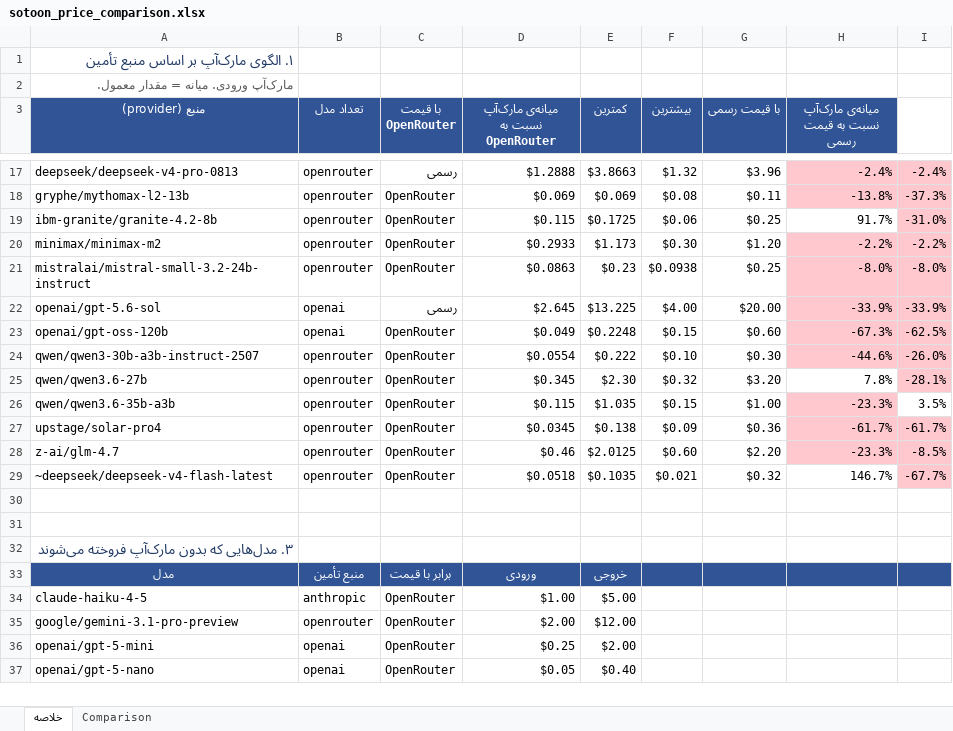
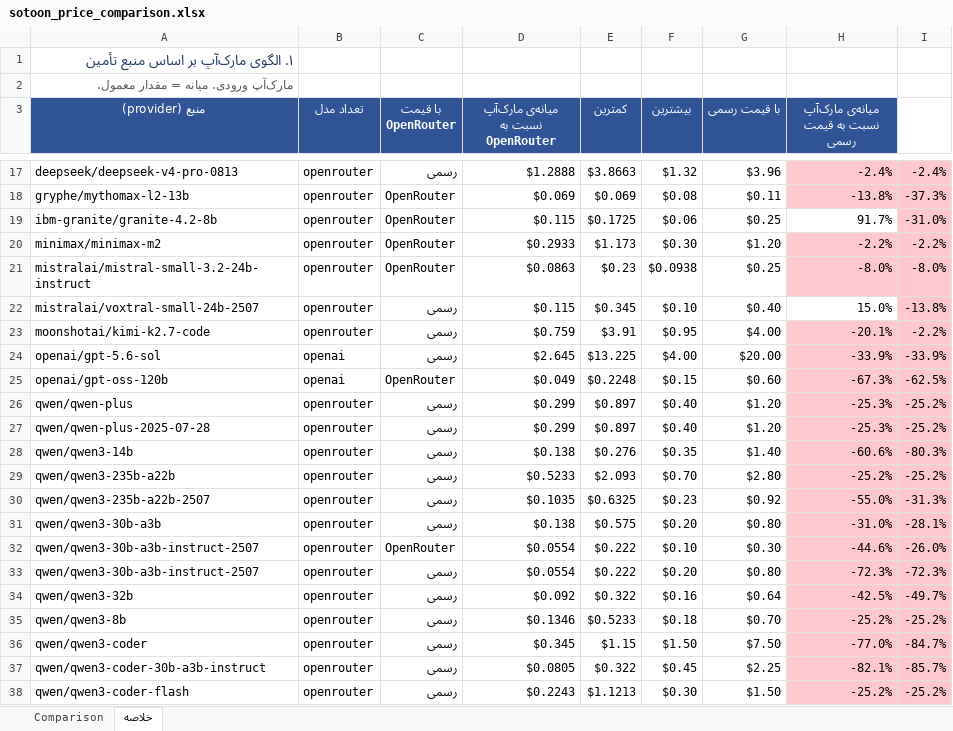
Before and after one commit to mikaeiliarefeh-sudo/sotoon, an Excel workbook: sotoon_price_comparison.xlsx, sheet خلاصه, drawn as a sheet; only a part is shown, gaps mark what is left out; the shorter side is filled out with more unchanged rows; values as stored, in another font and other column widths than the file's, no borders; the diff covers the shown part only; the diff names each change by its address in the sheet, - before the commit and + after, or states it on an @@ line.

```diff
--- a/sotoon_price_comparison.xlsx (sheet خلاصه)
+++ b/sotoon_price_comparison.xlsx (sheet خلاصه)
@@ sheet tab order changed: Comparison | خلاصه @@
+row 22: mistralai/voxtral-small-24b-2507 | openrouter | رسمی | $0.115 | $0.345 | $0.10 | $0.40 | 15.0% | -13.8%
+row 23: moonshotai/kimi-k2.7-code | openrouter | رسمی | $0.759 | $3.91 | $0.95 | $4.00 | -20.1% | -2.2%
+row 26: qwen/qwen-plus | openrouter | رسمی | $0.299 | $0.897 | $0.40 | $1.20 | -25.3% | -25.2%
+row 27: qwen/qwen-plus-2025-07-28 | openrouter | رسمی | $0.299 | $0.897 | $0.40 | $1.20 | -25.3% | -25.2%
+row 28: qwen/qwen3-14b | openrouter | رسمی | $0.138 | $0.276 | $0.35 | $1.40 | -60.6% | -80.3%
+row 29: qwen/qwen3-235b-a22b | openrouter | رسمی | $0.5233 | $2.093 | $0.70 | $2.80 | -25.2% | -25.2%
+row 30: qwen/qwen3-235b-a22b-2507 | openrouter | رسمی | $0.1035 | $0.6325 | $0.23 | $0.92 | -55.0% | -31.3%
+row 31: qwen/qwen3-30b-a3b | openrouter | رسمی | $0.138 | $0.575 | $0.20 | $0.80 | -31.0% | -28.1%
+row 33: qwen/qwen3-30b-a3b-instruct-2507 | openrouter | رسمی | $0.0554 | $0.222 | $0.20 | $0.80 | -72.3% | -72.3%
+row 34: qwen/qwen3-32b | openrouter | رسمی | $0.092 | $0.322 | $0.16 | $0.64 | -42.5% | -49.7%
+row 35: qwen/qwen3-8b | openrouter | رسمی | $0.1346 | $0.5233 | $0.18 | $0.70 | -25.2% | -25.2%
+row 36: qwen/qwen3-coder | openrouter | رسمی | $0.345 | $1.15 | $1.50 | $7.50 | -77.0% | -84.7%
+row 37: qwen/qwen3-coder-30b-a3b-instruct | openrouter | رسمی | $0.0805 | $0.322 | $0.45 | $2.25 | -82.1% | -85.7%
+row 38: qwen/qwen3-coder-flash | openrouter | رسمی | $0.2243 | $1.1213 | $0.30 | $1.50 | -25.2% | -25.2%
```
Also changed, not shown: 53 added rows, 6 removed rows and 1 edited cell elsewhere in this sheet, sheet Comparison, 3 other files.
